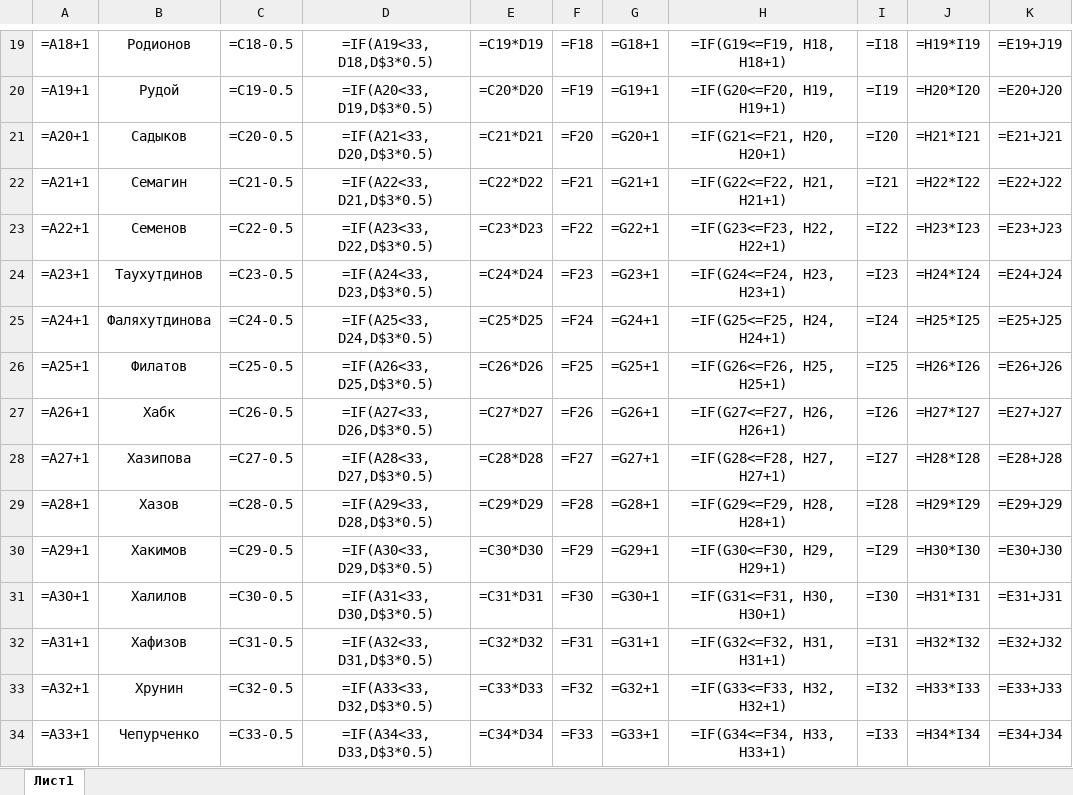
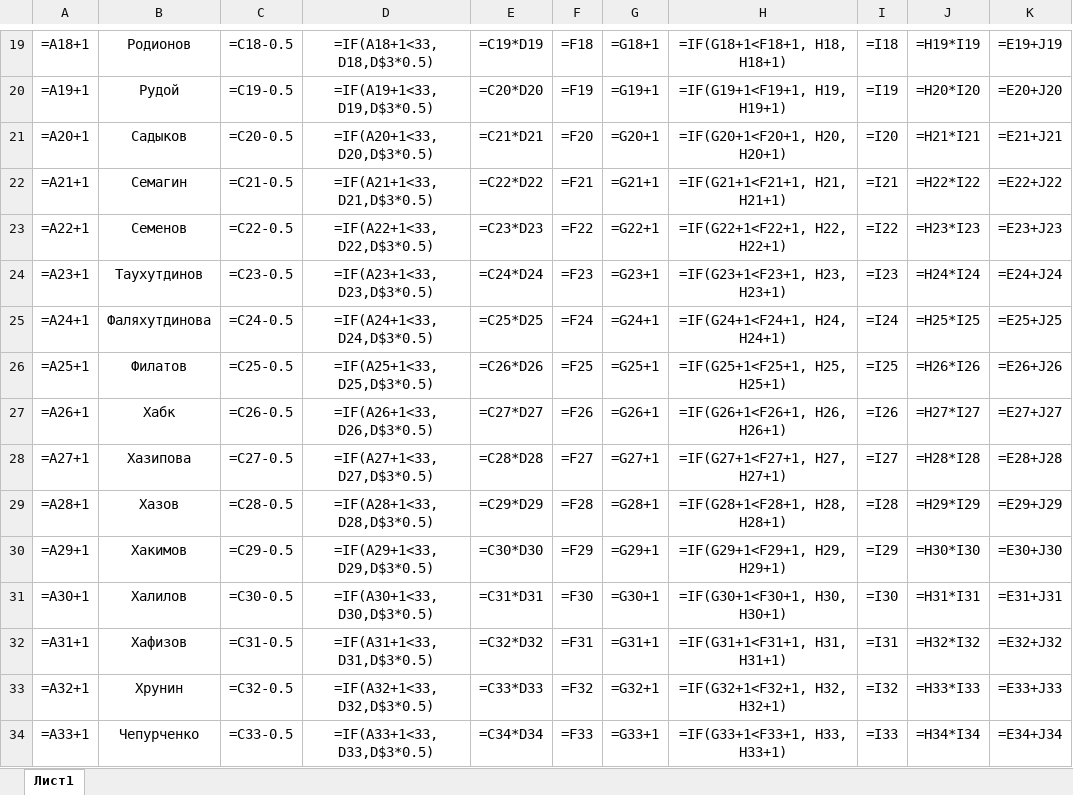
Before and after one commit to Ilya-Petrovich/IT_LR, an Excel workbook: LR3/table_1_112.xlsx, sheet Лист1, drawn as a sheet; only a part is shown, gaps mark what is left out; values as stored, in another font and other column widths than the file's, no borders; formulas are shown in place of their values; the diff covers the shown part only; the diff names each change by its address in the sheet, - before the commit and + after, or states it on an @@ line.

```diff
--- a/LR3/table_1_112.xlsx (sheet Лист1)
+++ b/LR3/table_1_112.xlsx (sheet Лист1)
-D19: =IF(A19<33, D18,D$3*0.5)
+D19: =IF(A18+1<33, D18,D$3*0.5)
-H19: =IF(G19<=F19, H18, H18+1)
+H19: =IF(G18+1<F18+1, H18, H18+1)
-D20: =IF(A20<33, D19,D$3*0.5)
+D20: =IF(A19+1<33, D19,D$3*0.5)
-H20: =IF(G20<=F20, H19, H19+1)
+H20: =IF(G19+1<F19+1, H19, H19+1)
-D21: =IF(A21<33, D20,D$3*0.5)
+D21: =IF(A20+1<33, D20,D$3*0.5)
-H21: =IF(G21<=F21, H20, H20+1)
+H21: =IF(G20+1<F20+1, H20, H20+1)
-D22: =IF(A22<33, D21,D$3*0.5)
+D22: =IF(A21+1<33, D21,D$3*0.5)
-H22: =IF(G22<=F22, H21, H21+1)
+H22: =IF(G21+1<F21+1, H21, H21+1)
-D23: =IF(A23<33, D22,D$3*0.5)
+D23: =IF(A22+1<33, D22,D$3*0.5)
-H23: =IF(G23<=F23, H22, H22+1)
+H23: =IF(G22+1<F22+1, H22, H22+1)
-D24: =IF(A24<33, D23,D$3*0.5)
+D24: =IF(A23+1<33, D23,D$3*0.5)
-H24: =IF(G24<=F24, H23, H23+1)
+H24: =IF(G23+1<F23+1, H23, H23+1)
-D25: =IF(A25<33, D24,D$3*0.5)
+D25: =IF(A24+1<33, D24,D$3*0.5)
-H25: =IF(G25<=F25, H24, H24+1)
+H25: =IF(G24+1<F24+1, H24, H24+1)
-D26: =IF(A26<33, D25,D$3*0.5)
+D26: =IF(A25+1<33, D25,D$3*0.5)
-H26: =IF(G26<=F26, H25, H25+1)
+H26: =IF(G25+1<F25+1, H25, H25+1)
-D27: =IF(A27<33, D26,D$3*0.5)
+D27: =IF(A26+1<33, D26,D$3*0.5)
-H27: =IF(G27<=F27, H26, H26+1)
+H27: =IF(G26+1<F26+1, H26, H26+1)
-D28: =IF(A28<33, D27,D$3*0.5)
+D28: =IF(A27+1<33, D27,D$3*0.5)
-H28: =IF(G28<=F28, H27, H27+1)
+H28: =IF(G27+1<F27+1, H27, H27+1)
-D29: =IF(A29<33, D28,D$3*0.5)
+D29: =IF(A28+1<33, D28,D$3*0.5)
-H29: =IF(G29<=F29, H28, H28+1)
+H29: =IF(G28+1<F28+1, H28, H28+1)
-D30: =IF(A30<33, D29,D$3*0.5)
+D30: =IF(A29+1<33, D29,D$3*0.5)
-H30: =IF(G30<=F30, H29, H29+1)
+H30: =IF(G29+1<F29+1, H29, H29+1)
-D31: =IF(A31<33, D30,D$3*0.5)
+D31: =IF(A30+1<33, D30,D$3*0.5)
-H31: =IF(G31<=F31, H30, H30+1)
+H31: =IF(G30+1<F30+1, H30, H30+1)
-D32: =IF(A32<33, D31,D$3*0.5)
+D32: =IF(A31+1<33, D31,D$3*0.5)
-H32: =IF(G32<=F32, H31, H31+1)
+H32: =IF(G31+1<F31+1, H31, H31+1)
-D33: =IF(A33<33, D32,D$3*0.5)
+D33: =IF(A32+1<33, D32,D$3*0.5)
-H33: =IF(G33<=F33, H32, H32+1)
+H33: =IF(G32+1<F32+1, H32, H32+1)
-D34: =IF(A34<33, D33,D$3*0.5)
+D34: =IF(A33+1<33, D33,D$3*0.5)
-H34: =IF(G34<=F34, H33, H33+1)
+H34: =IF(G33+1<F33+1, H33, H33+1)
```
Also changed, not shown: 39 edited cells elsewhere in this sheet.
